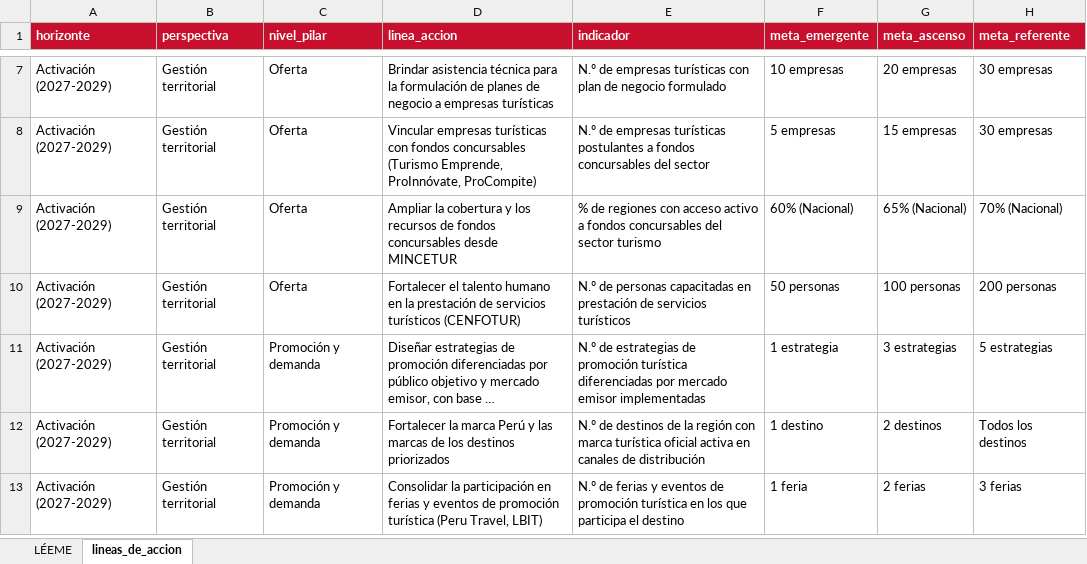
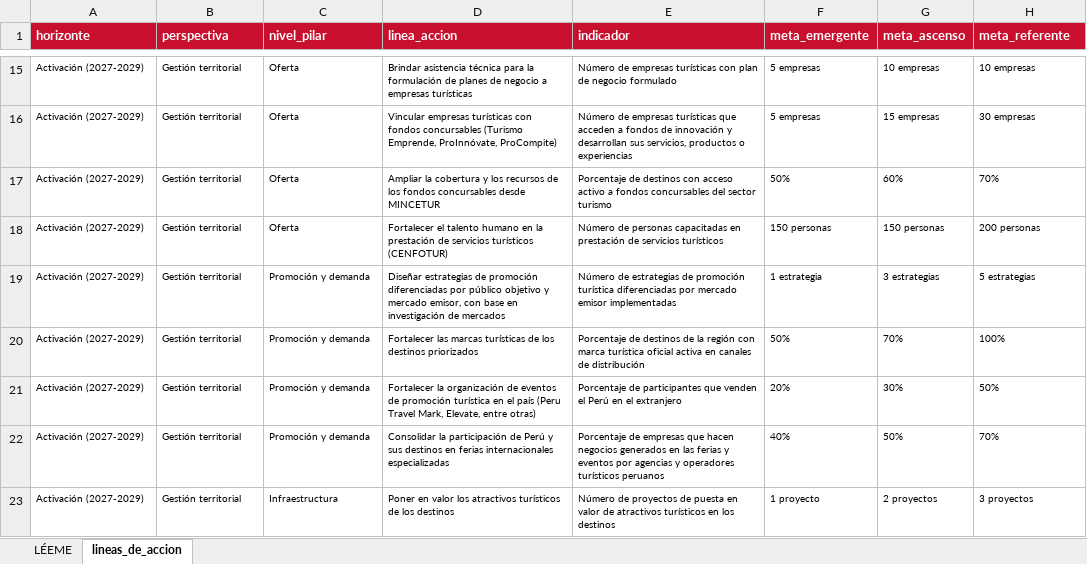
Before and after one commit to MarioQuitero2026/Pentur, an Excel workbook: datos_pentur.xlsx, sheet lineas_de_accion, drawn as a sheet; only a part is shown, gaps mark what is left out; long unchanged cells end in …; values as stored, in another font and other column widths than the file's, no borders; addresses are those after the commit; the diff covers the shown part only; the diff names each change by its address in the sheet, - before the commit and + after, or states it on an @@ line.

```diff
--- a/datos_pentur.xlsx (sheet lineas_de_accion)
+++ b/datos_pentur.xlsx (sheet lineas_de_accion)
@@ A15:H20 text size: smaller @@
-E15 (indicador): N.º de empresas…
+E15 (indicador): Número de empresas…
-F15 (meta_emergente): 10 empresas
+F15 (meta_emergente): 5 empresas
-G15 (meta_ascenso): 20 empresas
+G15 (meta_ascenso): 10 empresas
-H15 (meta_referente): 30 empresas
+H15 (meta_referente): 10 empresas
-E16 (indicador): N.º de empresas turísticas postulantes a fondos concursables del sector
+E16 (indicador): Número de empresas turísticas que acceden a fondos de innovación y desarrollan sus servicios, productos o experiencias
-D17 (linea_accion): …recursos de fondos concursables…
+D17 (linea_accion): …recursos de los fondos concursables…
-E17 (indicador): % de regiones con acceso…
+E17 (indicador): Porcentaje de destinos con acceso…
-F17 (meta_emergente): 60% (Nacional)
+F17 (meta_emergente): 50%
-G17 (meta_ascenso): 65% (Nacional)
+G17 (meta_ascenso): 60%
-H17 (meta_referente): 70% (Nacional)
+H17 (meta_referente): 70%
-E18 (indicador): N.º de personas…
+E18 (indicador): Número de personas…
-F18 (meta_emergente): 50 personas
+F18 (meta_emergente): 150 personas
-G18 (meta_ascenso): 100 personas
+G18 (meta_ascenso): 150 personas
-E19 (indicador): N.º de estrategias…
+E19 (indicador): Número de estrategias…
-D20 (linea_accion): Fortalecer la marca Perú y las marcas de los…
+D20 (linea_accion): Fortalecer las marcas turísticas de los…
-E20 (indicador): N.º de destinos…
+E20 (indicador): Porcentaje de destinos…
-F20 (meta_emergente): 1 destino
+F20 (meta_emergente): 50%
-G20 (meta_ascenso): 2 destinos
+G20 (meta_ascenso): 70%
-H20 (meta_referente): Todos los destinos
+H20 (meta_referente): 100%
+row 21: Activación (2027-2029) | Gestión territorial | Promoción y demanda | Fortalecer la organización de eventos de promoción turística en el país (Peru Travel Mark, Elevate, entre otras) | Porcentaje de participantes que venden el Perú en el extranjero | 20% | 30% | 50%
@@ A22:H22 text size: smaller @@
-D22 (linea_accion): …la participación en ferias y eventos de promoción turística (Peru Travel, LBIT)
+D22 (linea_accion): …la participación de Perú y sus destinos en ferias internacionales especializadas
-E22 (indicador): N.º de ferias y eventos de promoción turística en los que participa el destino
+E22 (indicador): Porcentaje de empresas que hacen negocios generados en las ferias y eventos por agencias y operadores turísticos peruanos
-F22 (meta_emergente): 1 feria
+F22 (meta_emergente): 40%
-G22 (meta_ascenso): 2 ferias
+G22 (meta_ascenso): 50%
-H22 (meta_referente): 3 ferias
+H22 (meta_referente): 70%
+row 23: Activación (2027-2029) | Gestión territorial | Infraestructura | Poner en valor los atractivos turísticos de los destinos | Número de proyectos de puesta en valor de atractivos turísticos en los destinos | 1 proyecto | 2 proyectos | 3 proyectos
```
Also changed, not shown: other rows of this sheet.
